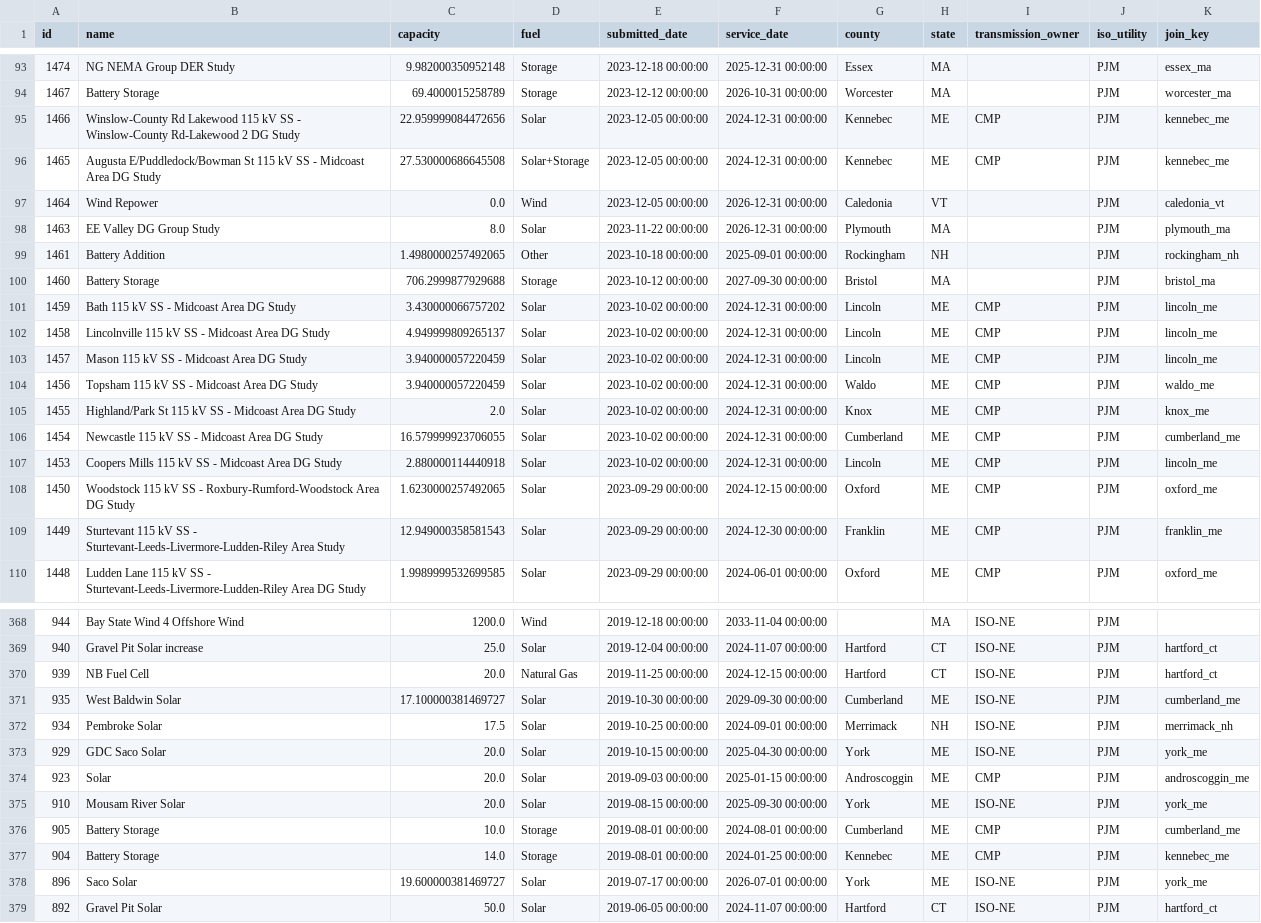
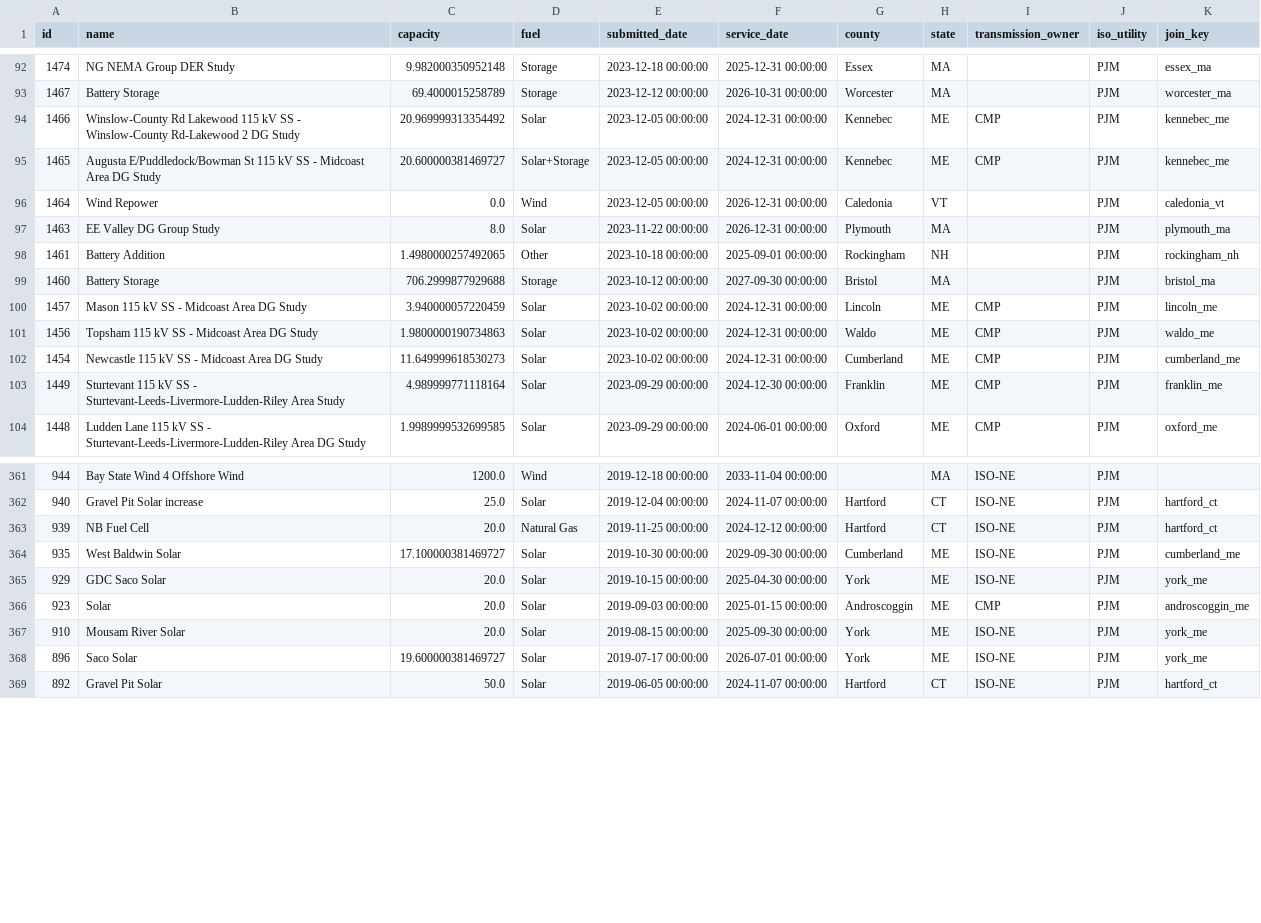
Before and after one commit to zachwl/gi-queue-map, a CSV file: data/individual_queues/isone_active_projects.csv, drawn as a sheet; only a part is shown, gaps mark what is left out; the diff covers the shown part only.

```diff
--- a/data/individual_queues/isone_active_projects.csv
+++ b/data/individual_queues/isone_active_projects.csv
@@ -94,4 +93,4 @@ id,name,capacity,fuel,submitted_date,service_date,county,state,transmission_owne
 1467,Battery Storage,69.4000015258789,Storage,2023-12-12 00:00:00,2026-10-31 00:00:00,Worcester,MA,,PJM,worcester_ma
-1466,Winslow-County Rd Lakewood 115 kV SS - Winslow-County Rd-Lakewood 2 DG Study,22.959999084472656,Solar,2023-12-05 00:00:00,2024-12-31 00:00:00,Kennebec,ME,CMP,PJM,kennebec_me
-1465,Augusta E/Puddledock/Bowman St 115 kV SS - Midcoast Area DG Study,27.530000686645508,Solar+Storage,2023-12-05 00:00:00,2024-12-31 00:00:00,Kennebec,ME,CMP,PJM,kennebec_me
+1466,Winslow-County Rd Lakewood 115 kV SS - Winslow-County Rd-Lakewood 2 DG Study,20.969999313354492,Solar,2023-12-05 00:00:00,2024-12-31 00:00:00,Kennebec,ME,CMP,PJM,kennebec_me
+1465,Augusta E/Puddledock/Bowman St 115 kV SS - Midcoast Area DG Study,20.600000381469727,Solar+Storage,2023-12-05 00:00:00,2024-12-31 00:00:00,Kennebec,ME,CMP,PJM,kennebec_me
 1464,Wind Repower,0.0,Wind,2023-12-05 00:00:00,2026-12-31 00:00:00,Caledonia,VT,,PJM,caledonia_vt
@@ -100,11 +99,6 @@ id,name,capacity,fuel,submitted_date,service_date,county,state,transmission_owne
 1460,Battery Storage,706.2999877929688,Storage,2023-10-12 00:00:00,2027-09-30 00:00:00,Bristol,MA,,PJM,bristol_ma
-1459,Bath 115 kV SS - Midcoast Area DG Study,3.430000066757202,Solar,2023-10-02 00:00:00,2024-12-31 00:00:00,Lincoln,ME,CMP,PJM,lincoln_me
-1458,Lincolnville 115 kV SS - Midcoast Area DG Study,4.949999809265137,Solar,2023-10-02 00:00:00,2024-12-31 00:00:00,Lincoln,ME,CMP,PJM,lincoln_me
 1457,Mason 115 kV SS - Midcoast Area DG Study,3.940000057220459,Solar,2023-10-02 00:00:00,2024-12-31 00:00:00,Lincoln,ME,CMP,PJM,lincoln_me
-1456,Topsham 115 kV SS - Midcoast Area DG Study,3.940000057220459,Solar,2023-10-02 00:00:00,2024-12-31 00:00:00,Waldo,ME,CMP,PJM,waldo_me
-1455,Highland/Park St 115 kV SS - Midcoast Area DG Study,2.0,Solar,2023-10-02 00:00:00,2024-12-31 00:00:00,Knox,ME,CMP,PJM,knox_me
-1454,Newcastle 115 kV SS - Midcoast Area DG Study,16.579999923706055,Solar,2023-10-02 00:00:00,2024-12-31 00:00:00,Cumberland,ME,CMP,PJM,cumberland_me
-1453,Coopers Mills 115 kV SS - Midcoast Area DG Study,2.880000114440918,Solar,2023-10-02 00:00:00,2024-12-31 00:00:00,Lincoln,ME,CMP,PJM,lincoln_me
-1450,Woodstock 115 kV SS - Roxbury-Rumford-Woodstock Area DG Study,1.6230000257492065,Solar,2023-09-29 00:00:00,2024-12-15 00:00:00,Oxford,ME,CMP,PJM,oxford_me
-1449,Sturtevant 115 kV SS - Sturtevant-Leeds-Livermore-Ludden-Riley Area Study,12.949000358581543,Solar,2023-09-29 00:00:00,2024-12-30 00:00:00,Franklin,ME,CMP,PJM,franklin_me
+1456,Topsham 115 kV SS - Midcoast Area DG Study,1.9800000190734863,Solar,2023-10-02 00:00:00,2024-12-31 00:00:00,Waldo,ME,CMP,PJM,waldo_me
+1454,Newcastle 115 kV SS - Midcoast Area DG Study,11.649999618530273,Solar,2023-10-02 00:00:00,2024-12-31 00:00:00,Cumberland,ME,CMP,PJM,cumberland_me
+1449,Sturtevant 115 kV SS - Sturtevant-Leeds-Livermore-Ludden-Riley Area Study,4.989999771118164,Solar,2023-09-29 00:00:00,2024-12-30 00:00:00,Franklin,ME,CMP,PJM,franklin_me
 1448,Ludden Lane 115 kV SS - Sturtevant-Leeds-Livermore-Ludden-Riley Area DG Study,1.9989999532699585,Solar,2023-09-29 00:00:00,2024-06-01 00:00:00,Oxford,ME,CMP,PJM,oxford_me
@@ -369,5 +362,4 @@ id,name,capacity,fuel,submitted_date,service_date,county,state,transmission_owne
 940,Gravel Pit Solar increase,25.0,Solar,2019-12-04 00:00:00,2024-11-07 00:00:00,Hartford,CT,ISO-NE,PJM,hartford_ct
-939,NB Fuel Cell,20.0,Natural Gas,2019-11-25 00:00:00,2024-12-15 00:00:00,Hartford,CT,ISO-NE,PJM,hartford_ct
+939,NB Fuel Cell,20.0,Natural Gas,2019-11-25 00:00:00,2024-12-12 00:00:00,Hartford,CT,ISO-NE,PJM,hartford_ct
 935,West Baldwin Solar,17.100000381469727,Solar,2019-10-30 00:00:00,2029-09-30 00:00:00,Cumberland,ME,ISO-NE,PJM,cumberland_me
-934,Pembroke Solar,17.5,Solar,2019-10-25 00:00:00,2024-09-01 00:00:00,Merrimack,NH,ISO-NE,PJM,merrimack_nh
 929,GDC Saco Solar ,20.0,Solar,2019-10-15 00:00:00,2025-04-30 00:00:00,York,ME,ISO-NE,PJM,york_me
@@ -375,4 +367,2 @@ id,name,capacity,fuel,submitted_date,service_date,county,state,transmission_owne
 910,Mousam River Solar,20.0,Solar,2019-08-15 00:00:00,2025-09-30 00:00:00,York,ME,ISO-NE,PJM,york_me
-905,Battery Storage,10.0,Storage,2019-08-01 00:00:00,2024-08-01 00:00:00,Cumberland,ME,CMP,PJM,cumberland_me
-904,Battery Storage,14.0,Storage,2019-08-01 00:00:00,2024-01-25 00:00:00,Kennebec,ME,CMP,PJM,kennebec_me
 896,Saco Solar,19.600000381469727,Solar,2019-07-17 00:00:00,2026-07-01 00:00:00,York,ME,ISO-NE,PJM,york_me
```
Also changed, not shown: 2 removed rows and 10 edited cells elsewhere in this file, data/individual_queues/miso_active_projects.csv, 2 other files.
